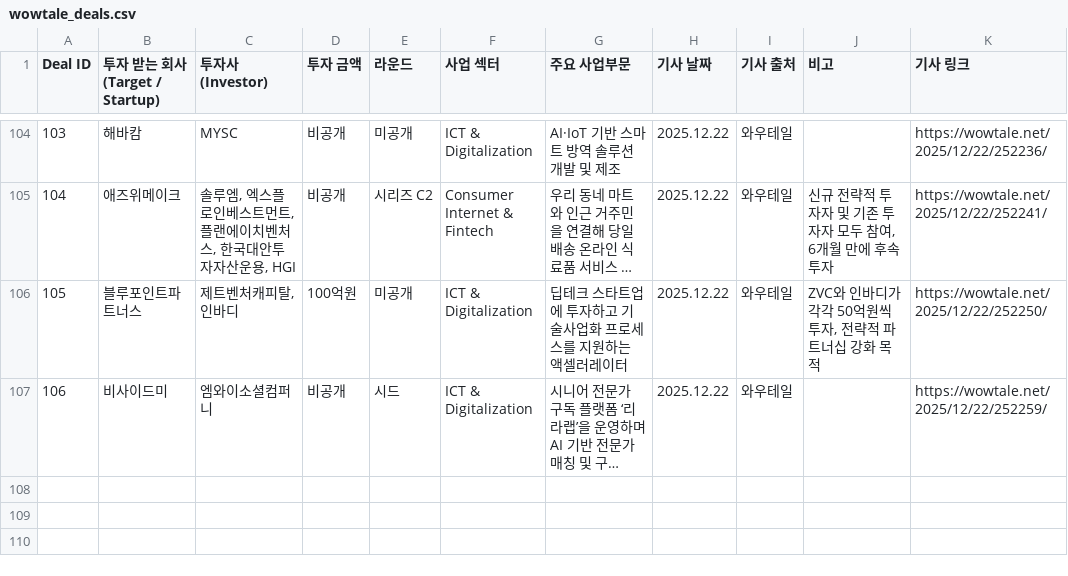
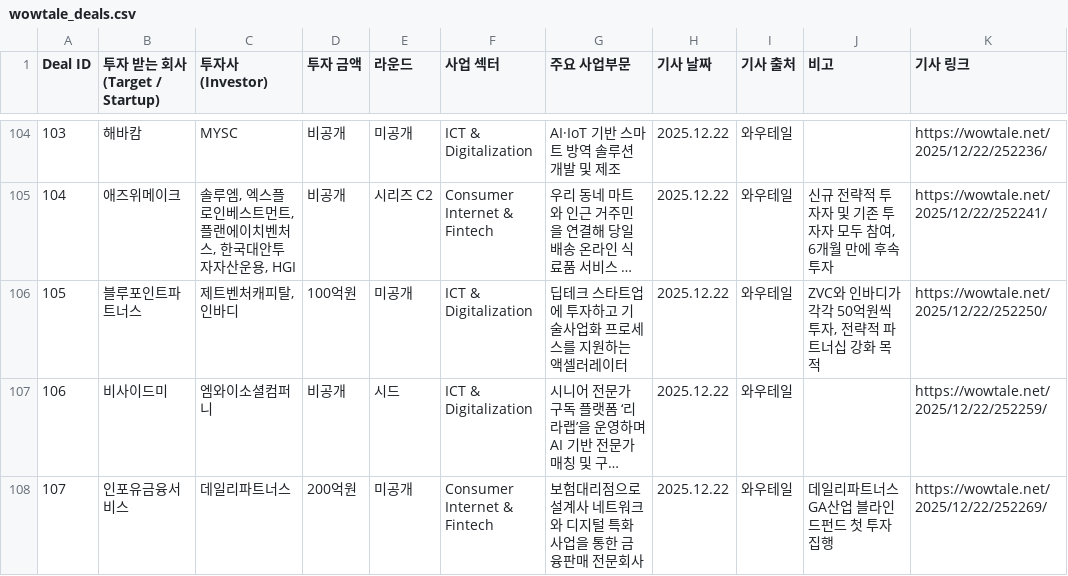
Before and after one commit to LFIntern/VC-News, a CSV file: wowtale_deals.csv, drawn as a sheet; only a part is shown, gaps mark what is left out; long unchanged cells end in …; the diff names each change by its address in the sheet, - before the commit and + after, or states it on an @@ line.

```diff
--- a/wowtale_deals.csv
+++ b/wowtale_deals.csv
+row 108: 107 | 인포유금융서비스 | 데일리파트너스 | 200억원 | 미공개 | Consumer Internet & Fintech | 보험대리점으로 설계사 네트워크와 디지털 특화사업을 통한 금융판매 전문회사 | 2025.12.22 | 와우테일 | 데일리파트너스 GA산업 블라인드펀드 첫 투자 집행 | https://wowtale.net/2025/12/22/252269/
```
Also changed, not shown: wowtale_latest.csv.
